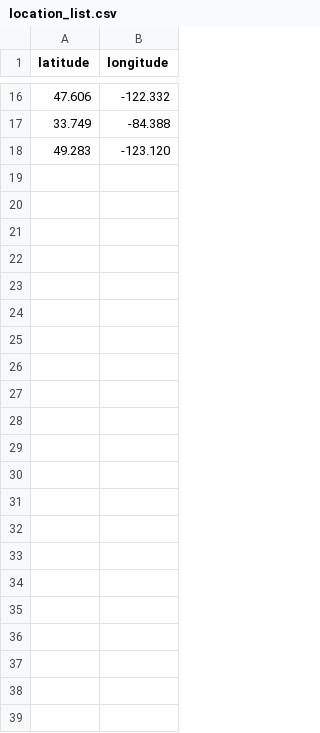
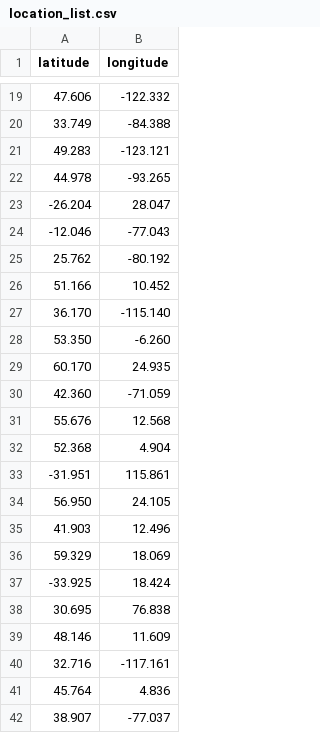
Before and after one commit to luis-soares1/siemens, a CSV file: settings/location_list.csv, drawn as a sheet; only a part is shown, gaps mark what is left out; the diff covers the shown part only.

```diff
--- a/settings/location_list.csv
+++ b/settings/location_list.csv
@@ -17,2 +20,23 @@ latitude,longitude
 33.749,-84.388
-49.283,-123.120
+49.283,-123.121
+44.978,-93.265
+-26.204,28.047
+-12.046,-77.043
+25.762,-80.192
+51.166,10.452
+36.170,-115.140
+53.350,-6.260
+60.170,24.935
+42.360,-71.059
+55.676,12.568
+52.368,4.904
+-31.951,115.861
+56.950,24.105
+41.903,12.496
+59.329,18.069
+-33.925,18.424
+30.695,76.838
+48.146,11.609
+32.716,-117.161
+45.764,4.836
+38.907,-77.037
```
Also changed, not shown: 5 added rows and 2 removed rows elsewhere in this file, 10 other files.
